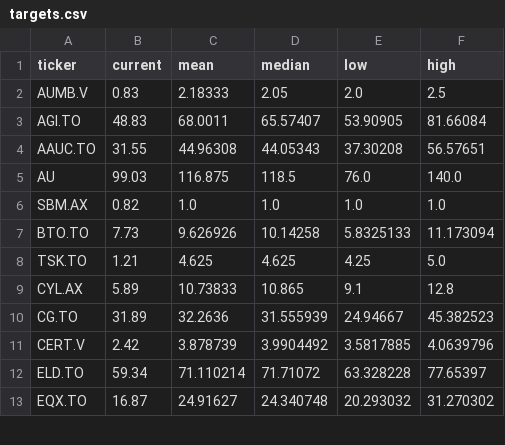
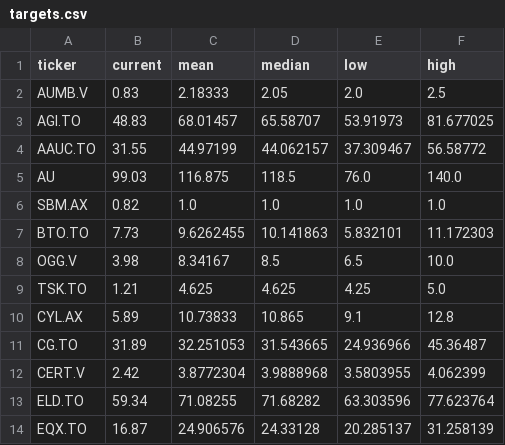
Before and after one commit to nickolos83/awesome-prediction-market, a CSV file: mining-shares/raw_gold/targets.csv, drawn as a sheet; only a part is shown; the diff covers the shown part only.

```diff
--- a/mining-shares/raw_gold/targets.csv
+++ b/mining-shares/raw_gold/targets.csv
@@ -2,12 +2,13 @@ ticker,current,mean,median,low,high
 AUMB.V,0.83,2.18333,2.05,2.0,2.5
-AGI.TO,48.83,68.0011,65.57407,53.90905,81.66084
-AAUC.TO,31.55,44.96308,44.05343,37.30208,56.57651
+AGI.TO,48.83,68.01457,65.58707,53.91973,81.677025
+AAUC.TO,31.55,44.97199,44.062157,37.309467,56.58772
 AU,99.03,116.875,118.5,76.0,140.0
 SBM.AX,0.82,1.0,1.0,1.0,1.0
-BTO.TO,7.73,9.626926,10.14258,5.8325133,11.173094
+BTO.TO,7.73,9.6262455,10.141863,5.832101,11.172303
+OGG.V,3.98,8.34167,8.5,6.5,10.0
 TSK.TO,1.21,4.625,4.625,4.25,5.0
 CYL.AX,5.89,10.73833,10.865,9.1,12.8
-CG.TO,31.89,32.2636,31.555939,24.94667,45.382523
-CERT.V,2.42,3.878739,3.9904492,3.5817885,4.0639796
-ELD.TO,59.34,71.110214,71.71072,63.328228,77.65397
-EQX.TO,16.87,24.91627,24.340748,20.293032,31.270302
+CG.TO,31.89,32.251053,31.543665,24.936966,45.36487
+CERT.V,2.42,3.8772304,3.9888968,3.5803955,4.062399
+ELD.TO,59.34,71.08255,71.68282,63.303596,77.623764
+EQX.TO,16.87,24.906576,24.33128,20.285137,31.258139
```
Also changed, not shown: 1 added row, 1 removed row, 1 moved row and 55 edited cells elsewhere in this file, mining-shares/raw_gold/fx.csv, mining-shares/raw_gold/status.csv, 2 other files.
